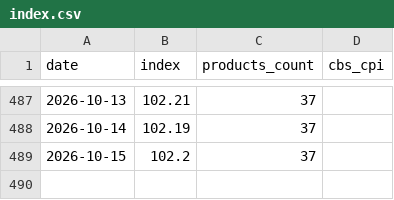
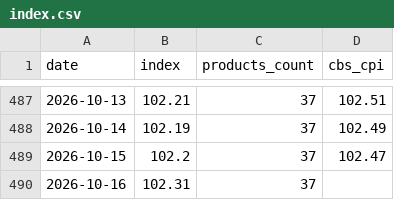
Before and after one commit to samueldratwa-TG/tsarchan-web, a CSV file: public/data/index.csv, drawn as a sheet; only a part is shown, gaps mark what is left out; the diff covers the shown part only.

```diff
--- a/public/data/index.csv
+++ b/public/data/index.csv
@@ -487,3 +487,4 @@
-2026-10-13,102.21,37,
-2026-10-14,102.19,37,
-2026-10-15,102.2,37,
+2026-10-13,102.21,37,102.51
+2026-10-14,102.19,37,102.49
+2026-10-15,102.2,37,102.47
+2026-10-16,102.31,37,
```
Also changed, not shown: 27 edited cells elsewhere in this file, public/data/daily_prices.csv, 12 other files.
